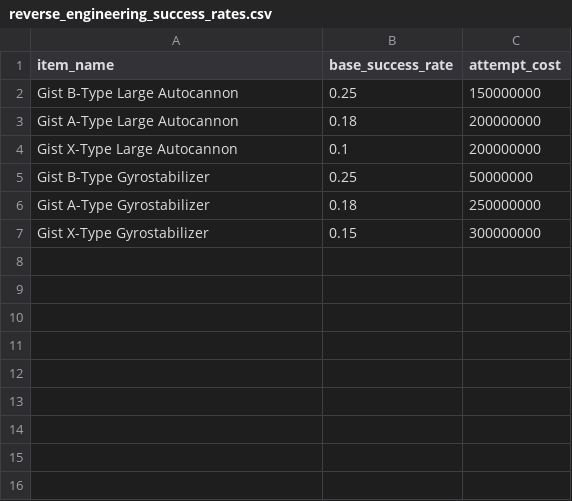
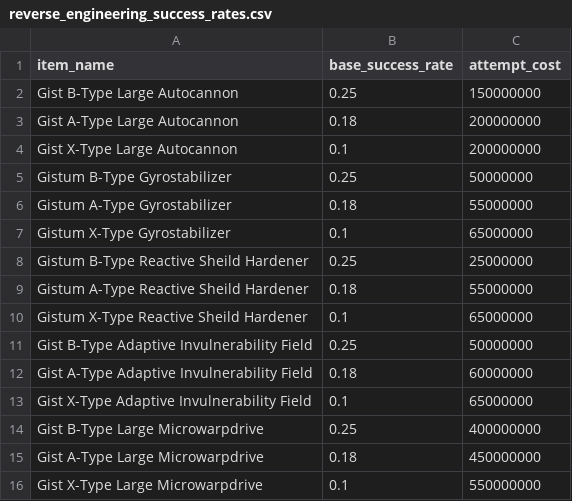
Before and after one commit to ejamescodes4/eve_app, a CSV file: input_files/reverse_engineering_success_rates.csv, drawn as a sheet.

```diff
--- a/input_files/reverse_engineering_success_rates.csv
+++ b/input_files/reverse_engineering_success_rates.csv
@@ -4,4 +4,13 @@ Gist A-Type Large Autocannon,0.18, 200000000
 Gist X-Type Large Autocannon,0.1, 200000000
-Gist B-Type Gyrostabilizer,0.25, 50000000
-Gist A-Type Gyrostabilizer,0.18, 250000000
-Gist X-Type Gyrostabilizer,0.15, 300000000
+Gistum B-Type Gyrostabilizer,0.25, 50000000
+Gistum A-Type Gyrostabilizer,0.18, 55000000
+Gistum X-Type Gyrostabilizer,0.1, 65000000
+Gistum B-Type Reactive Sheild Hardener,0.25, 25000000
+Gistum A-Type Reactive Sheild Hardener,0.18, 55000000
+Gistum X-Type Reactive Sheild Hardener,0.1, 65000000
+Gist B-Type Adaptive Invulnerability Field,0.25, 50000000
+Gist A-Type Adaptive Invulnerability Field,0.18, 60000000
+Gist X-Type Adaptive Invulnerability Field,0.1, 65000000
+Gist B-Type Large Microwarpdrive, 0.25, 400000000
+Gist A-Type Large Microwarpdrive, 0.18, 450000000
+Gist X-Type Large Microwarpdrive, 0.1, 550000000
```
Also changed, not shown: input_files/item_prices.csv, input_files/reverse_engineering_recipes.csv, 1 other file.
